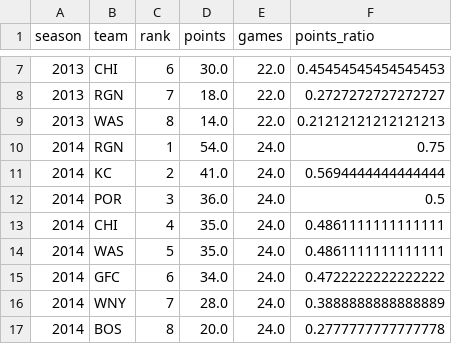
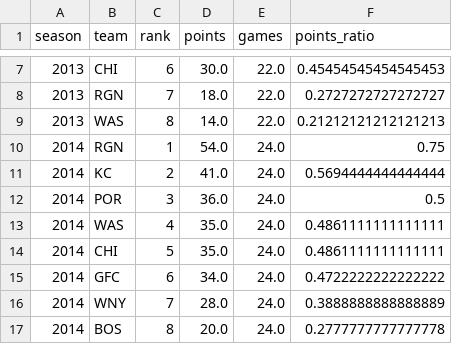
Before and after one commit to agale123/soccer-analytics, a CSV file: nwsl-rank/historical/historical_ranks.csv, drawn as a sheet; only a part is shown, gaps mark what is left out.

```diff
--- a/nwsl-rank/historical/historical_ranks.csv
+++ b/nwsl-rank/historical/historical_ranks.csv
@@ -12,4 +12,4 @@ season,team,rank,points,games,points_ratio
 2014,POR,3,36.0,24.0,0.5
-2014,CHI,4,35.0,24.0,0.4861111111111111
-2014,WAS,5,35.0,24.0,0.4861111111111111
+2014,WAS,4,35.0,24.0,0.4861111111111111
+2014,CHI,5,35.0,24.0,0.4861111111111111
 2014,GFC,6,34.0,24.0,0.4722222222222222
```
Also changed, not shown: offseason-movement/nwsl/2024_start.csv, 5 other files.
